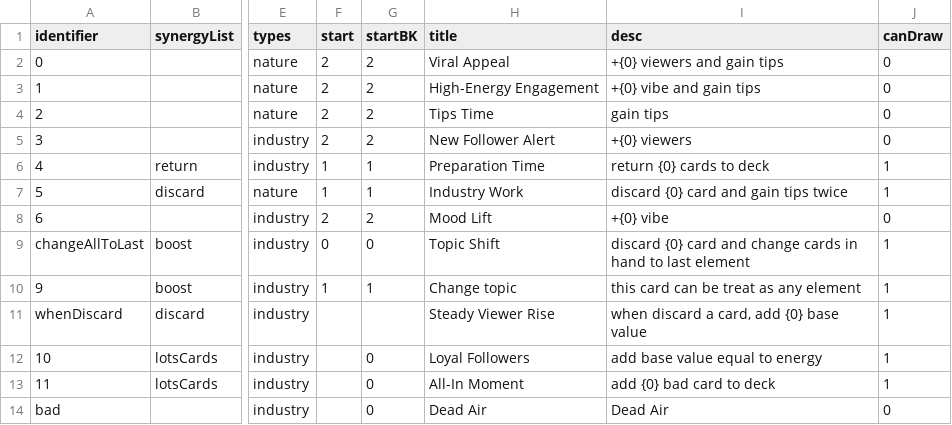
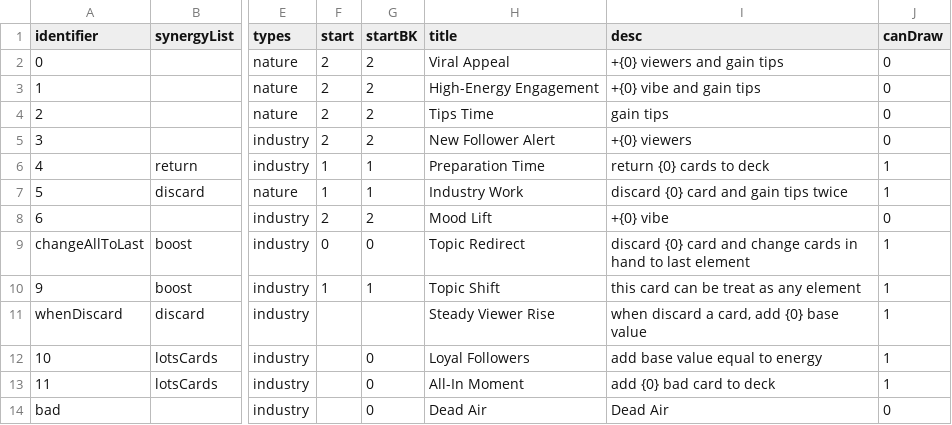
Before and after one commit to shshwdr/oneTurnCardVTuber, a CSV file: Assets/Resources/csv/card.csv, drawn as a sheet; only a part is shown, gaps mark what is left out; the diff names each change by its address in the sheet, - before the commit and + after, or states it on an @@ line.

Commit message:
minor

```diff
--- a/Assets/Resources/csv/card.csv
+++ b/Assets/Resources/csv/card.csv
-H9 (title): Topic Shift
+H9 (title): Topic Redirect
-H10 (title): Change topic
+H10 (title): Topic Shift
```
